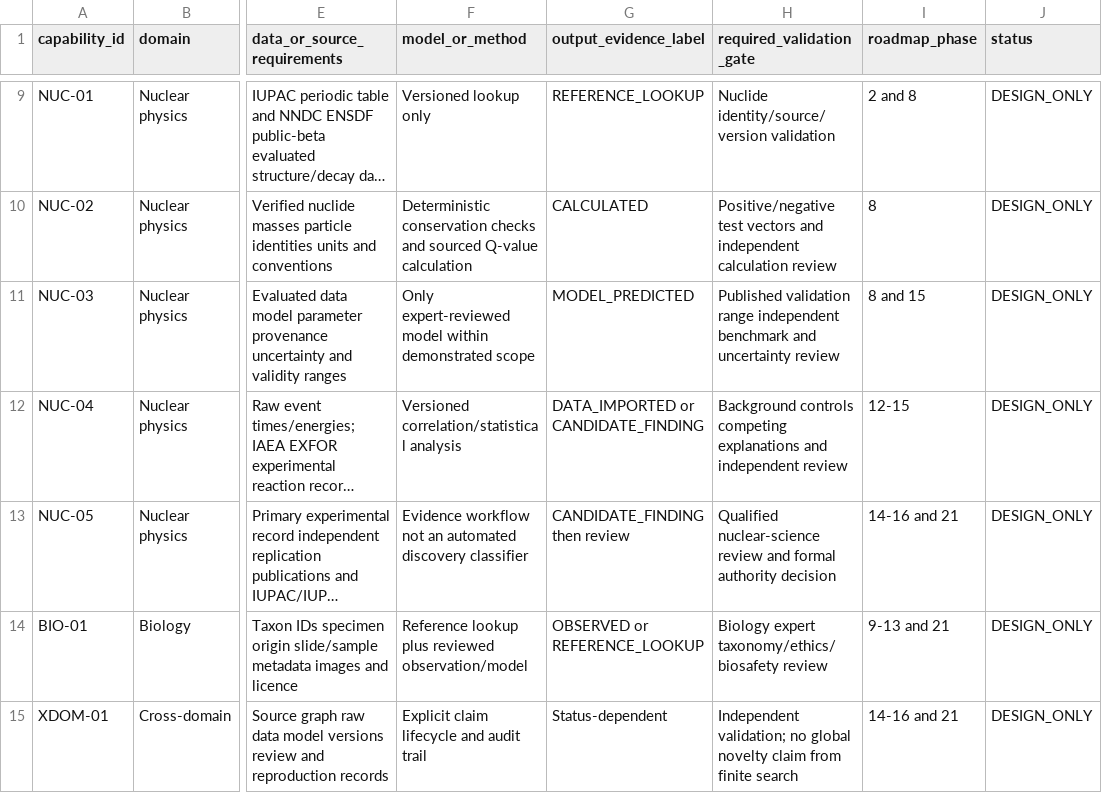
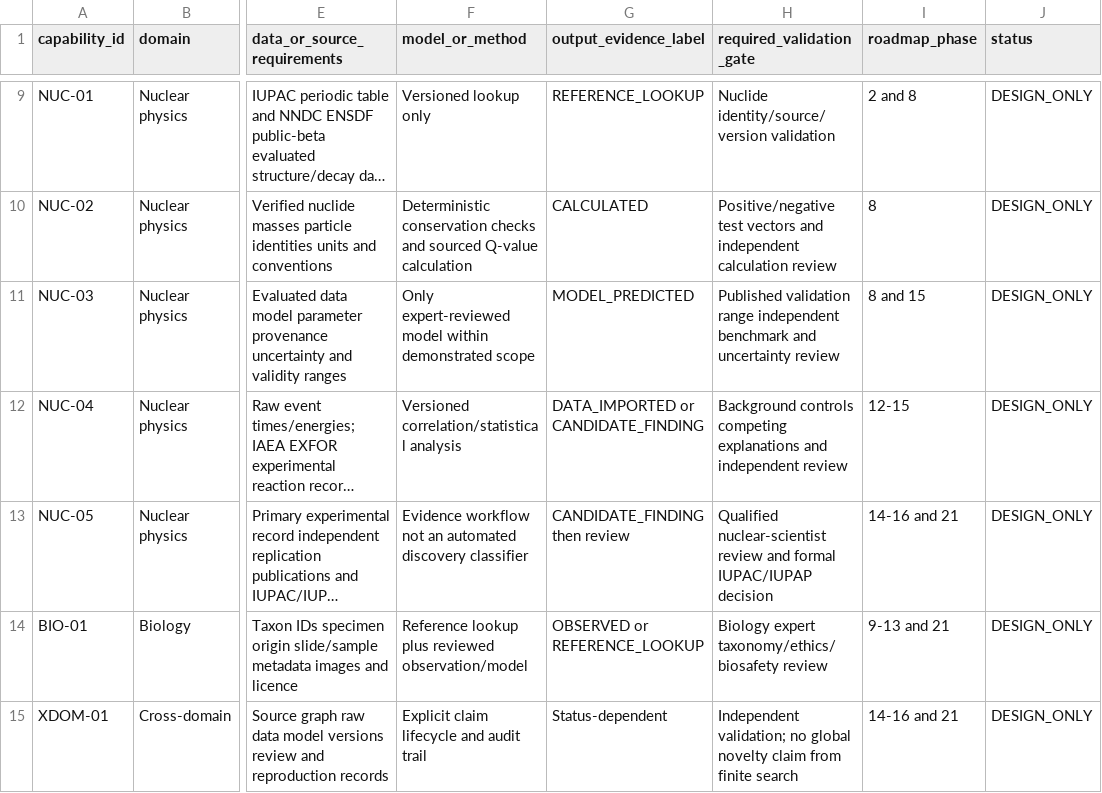
Before and after one commit to snchat78-svg/LabVerse, a CSV file: data/catalogues/research_discovery_capability_register_2026_11_10.csv, drawn as a sheet; only a part is shown, gaps mark what is left out; long unchanged cells end in …; the diff names each change by its address in the sheet, - before the commit and + after, or states it on an @@ line.

Commit message:
data: make new-element review gate explicit

```diff
--- a/data/catalogues/research_discovery_capability_register_2026_11_10.csv
+++ b/data/catalogues/research_discovery_capability_register_2026_11_10.csv
-H13 (required_validation_gate): Qualified nuclear-science review and formal authority decision
+H13 (required_validation_gate): Qualified nuclear-scientist review and formal IUPAC/IUPAP decision
```
